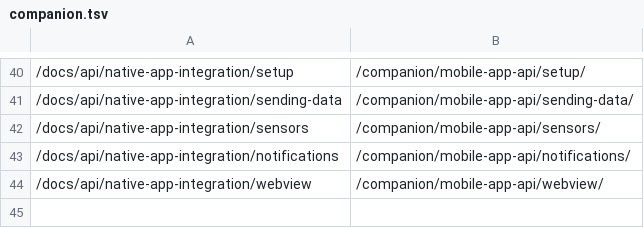
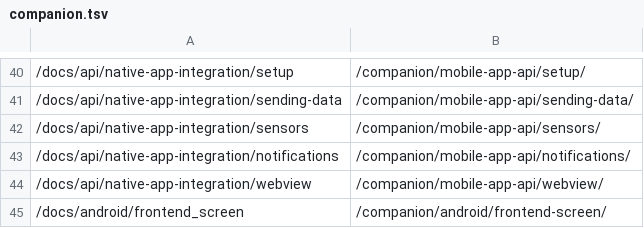
Before and after one commit to Bascht74/contributors.home-assistant.io, a TSV file: redirects/companion.tsv, drawn as a sheet; only a part is shown, gaps mark what is left out.

```diff
--- a/redirects/companion.tsv
+++ b/redirects/companion.tsv
@@ -44 +44,2 @@
 /docs/api/native-app-integration/webview	/companion/mobile-app-api/webview/
+/docs/android/frontend_screen	/companion/android/frontend-screen/
```
Also changed, not shown: redirects/core-development.tsv, redirects/core-entities.tsv, 7 other files.
